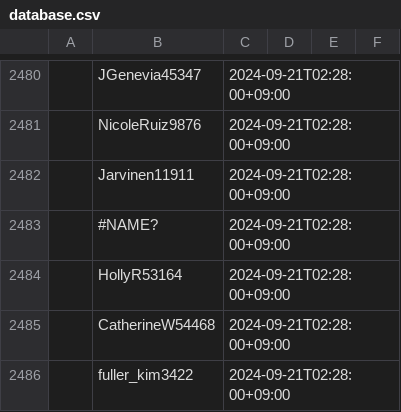
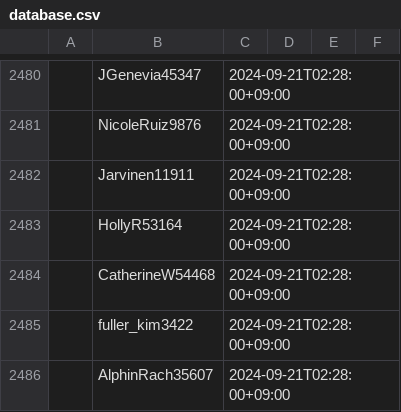
Before and after one commit to shapoco/likespam, a CSV file: database.csv, drawn as a sheet; only a part is shown, gaps mark what is left out; the shorter side is filled out with more unchanged rows; the diff names each change by its address in the sheet, - before the commit and + after, or states it on an @@ line.

```diff
--- a/database.csv
+++ b/database.csv
-row 2483:  | #NAME? | 2024-09-21T02:28:00+09:00
```
Also changed, not shown: 5 other files.
